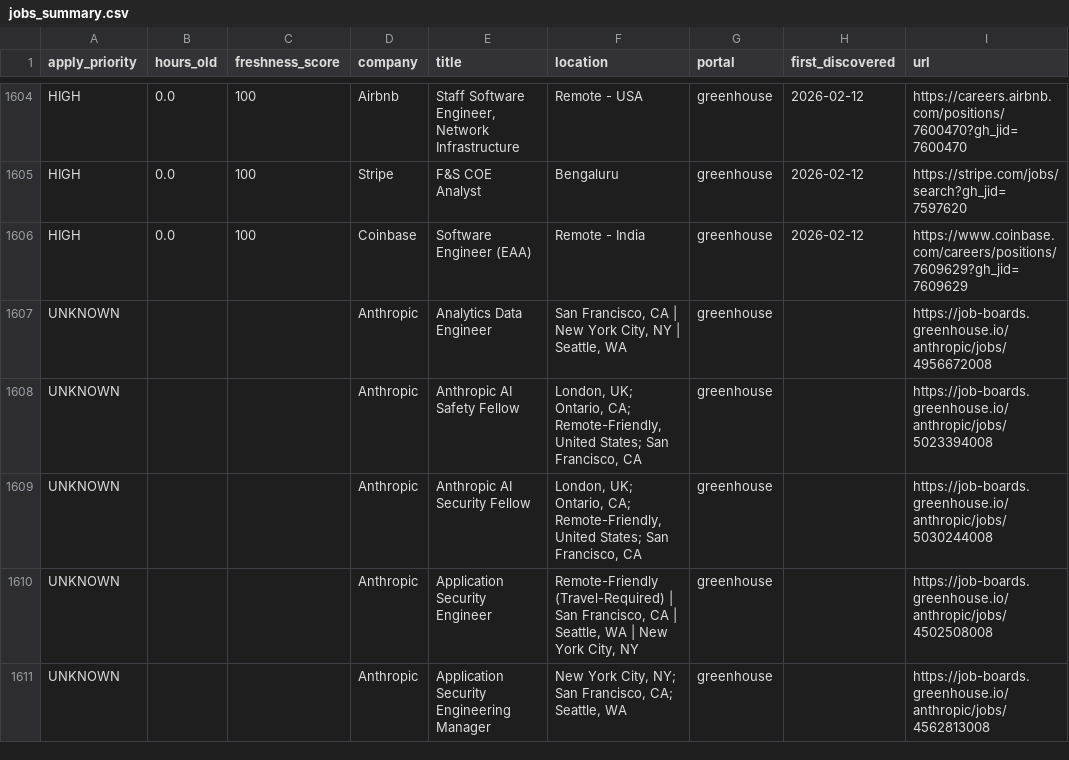
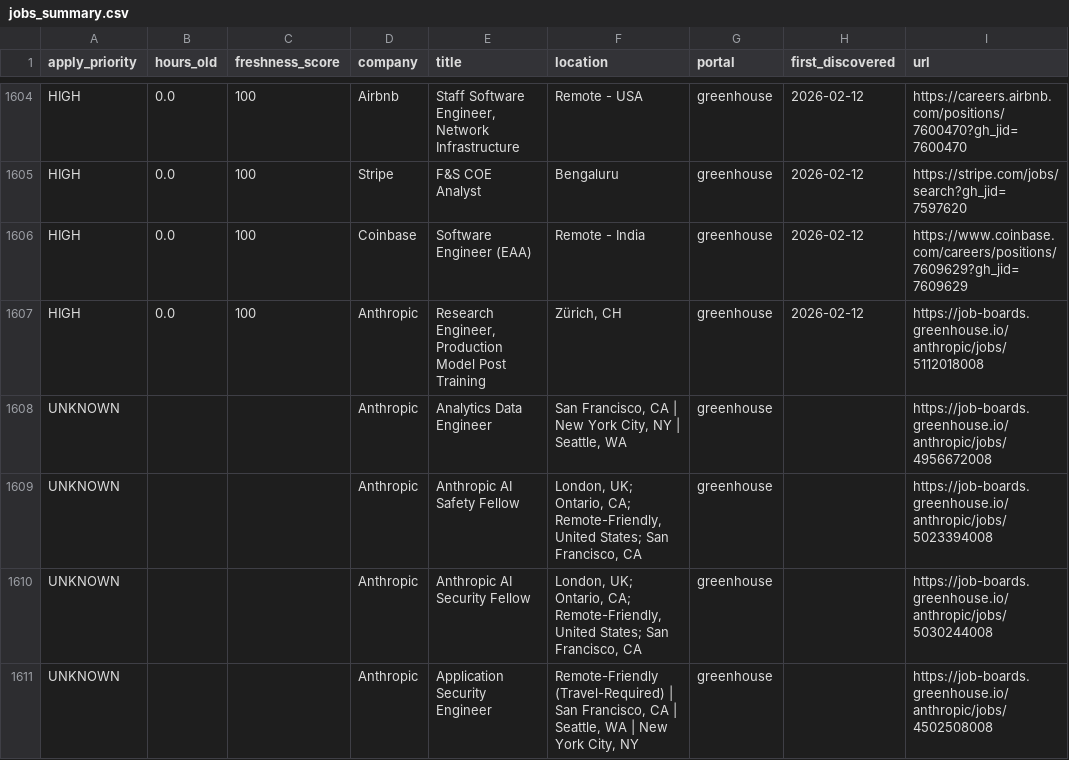
Before and after one commit to Nuthanreddy05/tech-jobs-scraper, a CSV file: jobs/jobs_summary.csv, drawn as a sheet; only a part is shown, gaps mark what is left out; the shorter side is filled out with more unchanged rows.

```diff
--- a/jobs/jobs_summary.csv
+++ b/jobs/jobs_summary.csv
@@ -1606,2 +1606,3 @@ HIGH,0.0,100,Stripe,F&S COE Analyst,Bengaluru,greenhouse,2026-02-12,https://stri
 HIGH,0.0,100,Coinbase,Software Engineer (EAA),Remote - India,greenhouse,2026-02-12,https://www.coinbase.com/careers/positions/7609629?gh_jid=7609629
+HIGH,0.0,100,Anthropic,"Research Engineer, Production Model Post Training","Zürich, CH",greenhouse,2026-02-12,https://job-boards.greenhouse.io/anthropic/jobs/5112018008
 UNKNOWN,,,Anthropic,Analytics Data Engineer,"San Francisco, CA | New York City, NY | Seattle, WA",greenhouse,,https://job-boards.greenhouse.io/anthropic/jobs/4956672008
```
Also changed, not shown: 4 other files.
